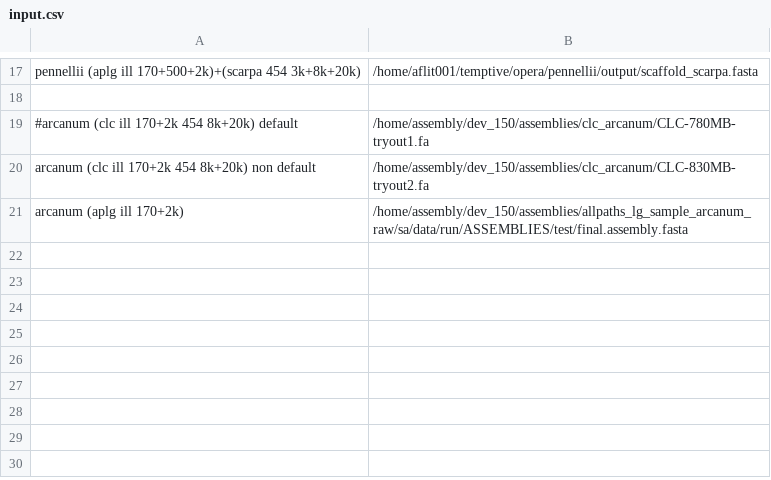
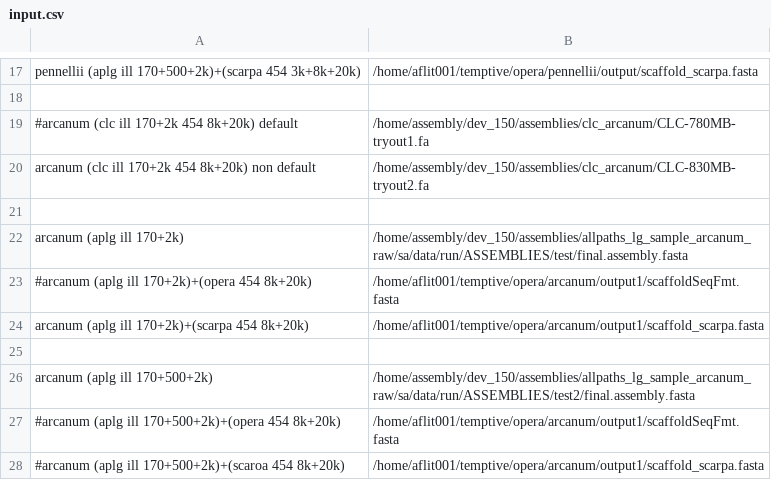
Before and after one commit to jvhaarst/A50-plot, a CSV file: input.csv, drawn as a sheet; only a part is shown, gaps mark what is left out.

```diff
--- a/input.csv
+++ b/input.csv
@@ -20,2 +20,9 @@ pennellii (aplg ill 170+500+2k)+(scarpa 454 3k+8k+20k),/home/aflit001/temptive/o
 arcanum (clc ill 170+2k 454 8k+20k) non default,/home/assembly/dev_150/assemblies/clc_arcanum/CLC-830MB-tryout2.fa
+,
 arcanum (aplg ill 170+2k),/home/assembly/dev_150/assemblies/allpaths_lg_sample_arcanum_raw/sa/data/run/ASSEMBLIES/test/final.assembly.fasta
+#arcanum (aplg ill 170+2k)+(opera 454 8k+20k),/home/aflit001/temptive/opera/arcanum/output1/scaffoldSeqFmt.fasta
+arcanum (aplg ill 170+2k)+(scarpa 454 8k+20k),/home/aflit001/temptive/opera/arcanum/output1/scaffold_scarpa.fasta
+,
+arcanum (aplg ill 170+500+2k),/home/assembly/dev_150/assemblies/allpaths_lg_sample_arcanum_raw/sa/data/run/ASSEMBLIES/test2/final.assembly.fasta
+#arcanum (aplg ill 170+500+2k)+(opera 454 8k+20k),/home/aflit001/temptive/opera/arcanum/output1/scaffoldSeqFmt.fasta
+#arcanum (aplg ill 170+500+2k)+(scaroa 454 8k+20k),/home/aflit001/temptive/opera/arcanum/output1/scaffold_scarpa.fasta
```
Also changed, not shown: Rplots_stats.csv, 3 other files.
